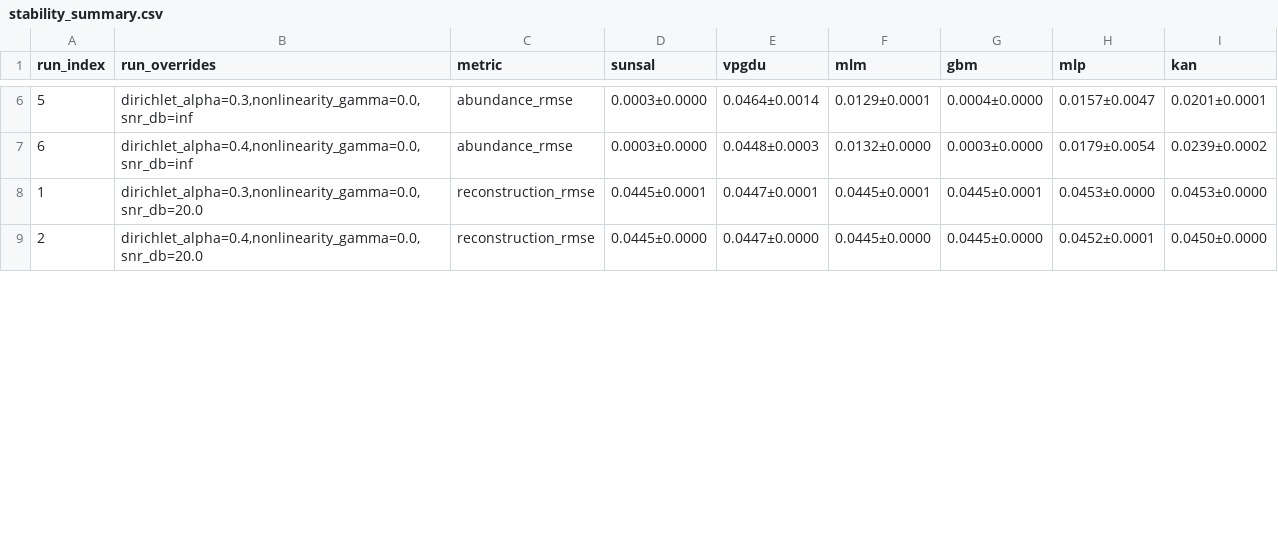
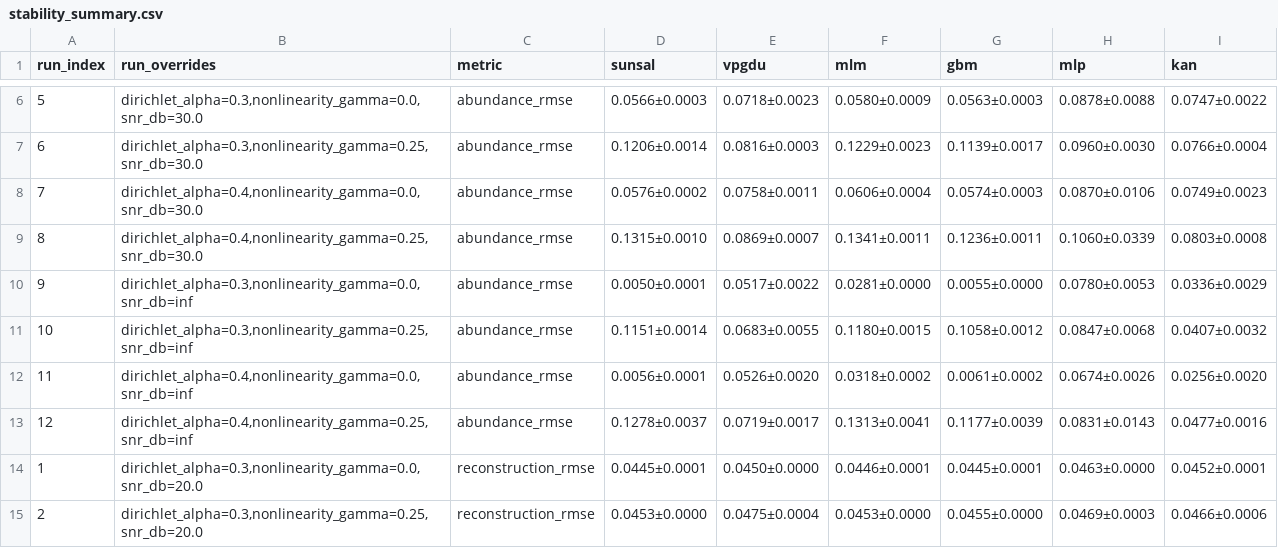
Before and after one commit to dnevo/clusters_unmixing, a CSV file: experiments/outputs/stability_summary.csv, drawn as a sheet; only a part is shown, gaps mark what is left out; the diff covers the shown part only.

```diff
--- a/experiments/outputs/stability_summary.csv
+++ b/experiments/outputs/stability_summary.csv
@@ -6,4 +6,10 @@ run_index,run_overrides,metric,sunsal,vpgdu,mlm,gbm,mlp,kan
-5,"dirichlet_alpha=0.3,nonlinearity_gamma=0.0,snr_db=inf",abundance_rmse,0.0003±0.0000,0.0464±0.0014,0.0129±0.0001,0.0004±0.0000,0.0157±0.0047,0.0201±0.0001
-6,"dirichlet_alpha=0.4,nonlinearity_gamma=0.0,snr_db=inf",abundance_rmse,0.0003±0.0000,0.0448±0.0003,0.0132±0.0000,0.0003±0.0000,0.0179±0.0054,0.0239±0.0002
-1,"dirichlet_alpha=0.3,nonlinearity_gamma=0.0,snr_db=20.0",reconstruction_rmse,0.0445±0.0001,0.0447±0.0001,0.0445±0.0001,0.0445±0.0001,0.0453±0.0000,0.0453±0.0000
-2,"dirichlet_alpha=0.4,nonlinearity_gamma=0.0,snr_db=20.0",reconstruction_rmse,0.0445±0.0000,0.0447±0.0000,0.0445±0.0000,0.0445±0.0000,0.0452±0.0001,0.0450±0.0000
+5,"dirichlet_alpha=0.3,nonlinearity_gamma=0.0,snr_db=30.0",abundance_rmse,0.0566±0.0003,0.0718±0.0023,0.0580±0.0009,0.0563±0.0003,0.0878±0.0088,0.0747±0.0022
+6,"dirichlet_alpha=0.3,nonlinearity_gamma=0.25,snr_db=30.0",abundance_rmse,0.1206±0.0014,0.0816±0.0003,0.1229±0.0023,0.1139±0.0017,0.0960±0.0030,0.0766±0.0004
+7,"dirichlet_alpha=0.4,nonlinearity_gamma=0.0,snr_db=30.0",abundance_rmse,0.0576±0.0002,0.0758±0.0011,0.0606±0.0004,0.0574±0.0003,0.0870±0.0106,0.0749±0.0023
+8,"dirichlet_alpha=0.4,nonlinearity_gamma=0.25,snr_db=30.0",abundance_rmse,0.1315±0.0010,0.0869±0.0007,0.1341±0.0011,0.1236±0.0011,0.1060±0.0339,0.0803±0.0008
+9,"dirichlet_alpha=0.3,nonlinearity_gamma=0.0,snr_db=inf",abundance_rmse,0.0050±0.0001,0.0517±0.0022,0.0281±0.0000,0.0055±0.0000,0.0780±0.0053,0.0336±0.0029
+10,"dirichlet_alpha=0.3,nonlinearity_gamma=0.25,snr_db=inf",abundance_rmse,0.1151±0.0014,0.0683±0.0055,0.1180±0.0015,0.1058±0.0012,0.0847±0.0068,0.0407±0.0032
+11,"dirichlet_alpha=0.4,nonlinearity_gamma=0.0,snr_db=inf",abundance_rmse,0.0056±0.0001,0.0526±0.0020,0.0318±0.0002,0.0061±0.0002,0.0674±0.0026,0.0256±0.0020
+12,"dirichlet_alpha=0.4,nonlinearity_gamma=0.25,snr_db=inf",abundance_rmse,0.1278±0.0037,0.0719±0.0017,0.1313±0.0041,0.1177±0.0039,0.0831±0.0143,0.0477±0.0016
+1,"dirichlet_alpha=0.3,nonlinearity_gamma=0.0,snr_db=20.0",reconstruction_rmse,0.0445±0.0001,0.0450±0.0000,0.0446±0.0001,0.0445±0.0001,0.0463±0.0000,0.0452±0.0001
+2,"dirichlet_alpha=0.3,nonlinearity_gamma=0.25,snr_db=20.0",reconstruction_rmse,0.0453±0.0000,0.0475±0.0004,0.0453±0.0000,0.0455±0.0000,0.0469±0.0003,0.0466±0.0006
```
Also changed, not shown: 6 added rows and 54 edited cells elsewhere in this file.
